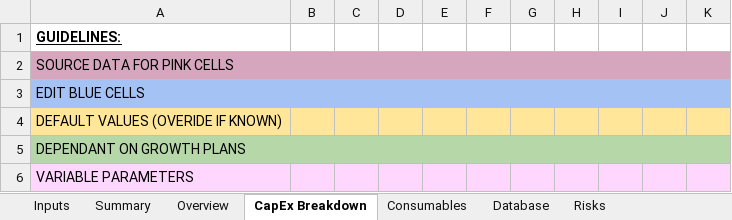
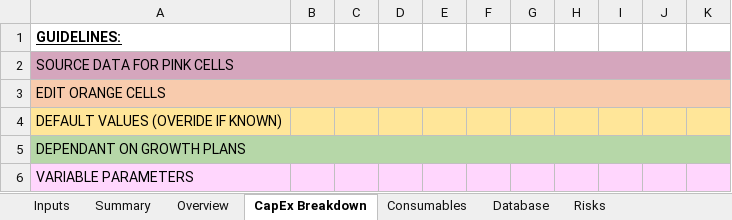
Before and after one commit to GaiaKnowledge/VerticalFarming, an Excel workbook: Current_Financial_Model_FU_v1.xlsx, sheet CapEx Breakdown, drawn as a sheet; only a part is shown; values as stored, in another font and other column widths than the file's, no borders; conditional formats not drawn; the diff names each change by its address in the sheet, - before the commit and + after, or states it on an @@ line.

```diff
--- a/Current_Financial_Model_FU_v1.xlsx (sheet CapEx Breakdown)
+++ b/Current_Financial_Model_FU_v1.xlsx (sheet CapEx Breakdown)
-A3: EDIT BLUE CELLS
+A3: EDIT ORANGE CELLS
-A3:B3 fill: #A4C2F4
+A3:B3 fill: #F8CBAD
-C3:K3 fill: none
+C3:K3 fill: #F8CBAD
```
Also changed, not shown: Current_Financial_Model.xlsx, Current_Financial_Model_JP_PFAL.xlsx, 2 other files.
